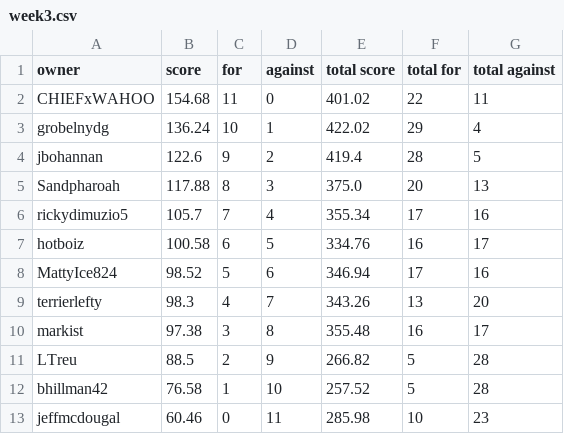
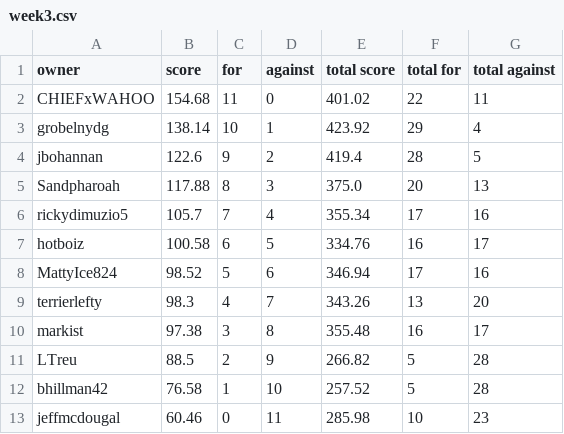
Before and after one commit to markis/backyard-brawl, a CSV file: data/week3.csv, drawn as a sheet.

```diff
--- a/data/week3.csv
+++ b/data/week3.csv
@@ -2,3 +2,3 @@ owner,score,for,against,total score,total for,total against
 CHIEFxWAHOO,154.68,11,0,401.02,22,11
-grobelnydg,136.24,10,1,422.02,29,4
+grobelnydg,138.14,10,1,423.92,29,4
 jbohannan,122.6,9,2,419.4,28,5
```
Also changed, not shown: data/total.csv.
